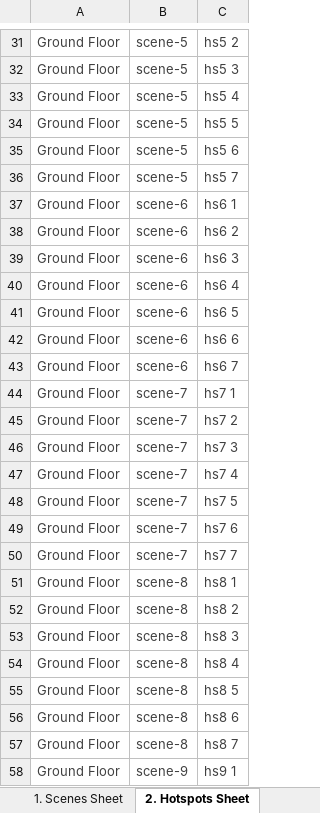
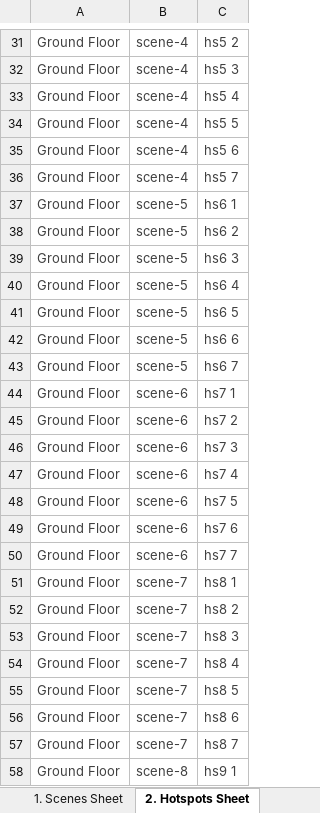
Before and after one commit to Rmoosa2014/vr-tour, an Excel workbook: 360MasterData.xlsx, sheet 2. Hotspots Sheet, drawn as a sheet; only a part is shown, gaps mark what is left out; values as stored, in another font and other column widths than the file's, no borders; table styles not drawn; the diff covers the shown part only; the diff names each change by its address in the sheet, - before the commit and + after, or states it on an @@ line.

```diff
--- a/360MasterData.xlsx (sheet 2. Hotspots Sheet)
+++ b/360MasterData.xlsx (sheet 2. Hotspots Sheet)
-B31:B36: scene-5
+B31:B36: scene-4
-B37:B43: scene-6
+B37:B43: scene-5
-B44:B50: scene-7
+B44:B50: scene-6
-B51:B57: scene-8
+B51:B57: scene-7
-B58: scene-9
+B58: scene-8
```
Also changed, not shown: 132 edited cells elsewhere in this sheet.
